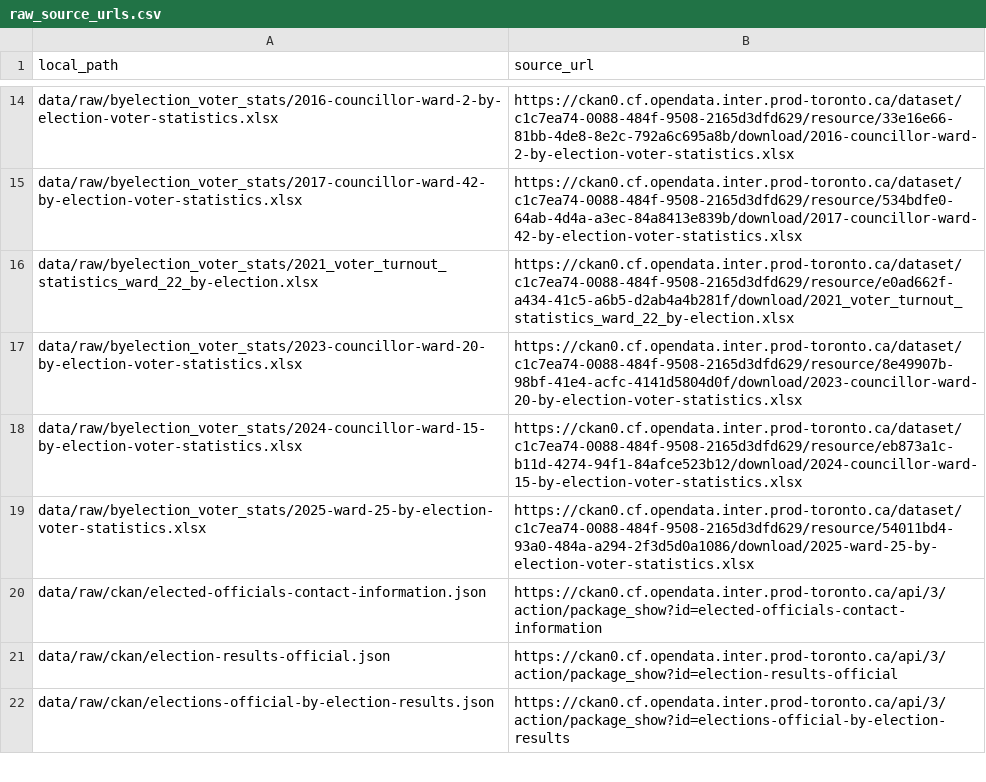
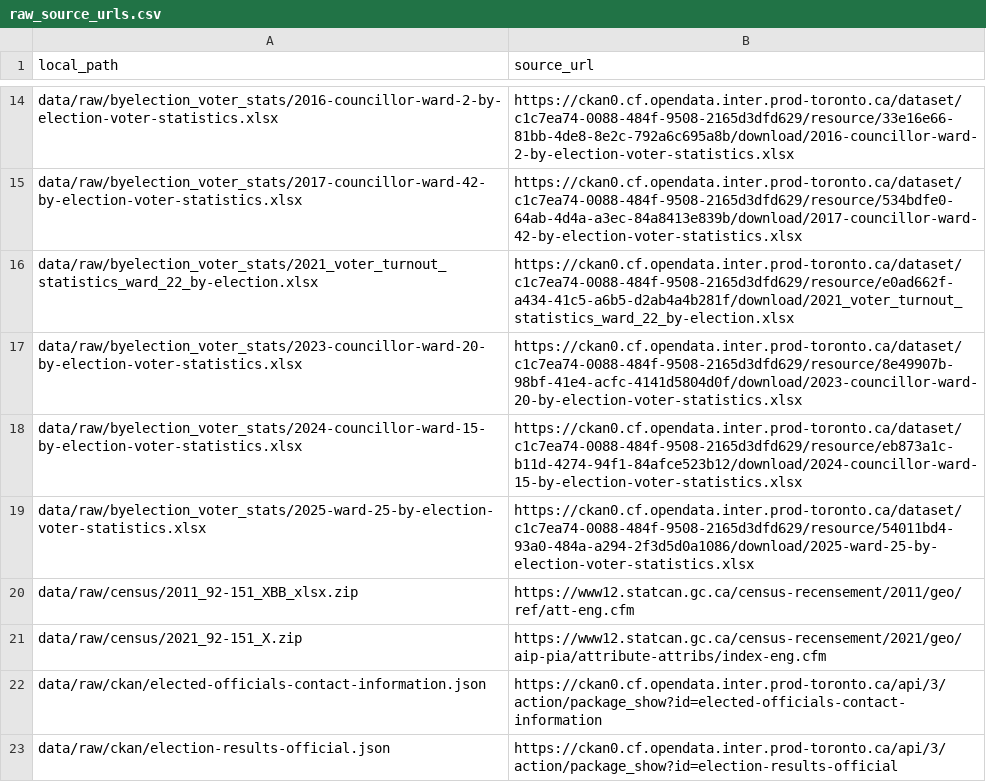
Before and after one commit to alexwolson/toronto-election-results, a CSV file: data/reference/raw_source_urls.csv, drawn as a sheet; only a part is shown, gaps mark what is left out; the shorter side is filled out with more unchanged rows; the diff names each change by its address in the sheet, - before the commit and + after, or states it on an @@ line.

```diff
--- a/data/reference/raw_source_urls.csv
+++ b/data/reference/raw_source_urls.csv
+row 20: data/raw/census/2011_92-151_XBB_xlsx.zip | https://www12.statcan.gc.ca/census-recensement/2011/geo/ref/att-eng.cfm
+row 21: data/raw/census/2021_92-151_X.zip | https://www12.statcan.gc.ca/census-recensement/2021/geo/aip-pia/attribute-attribs/index-eng.cfm
```
Also changed, not shown: 14 other files.
